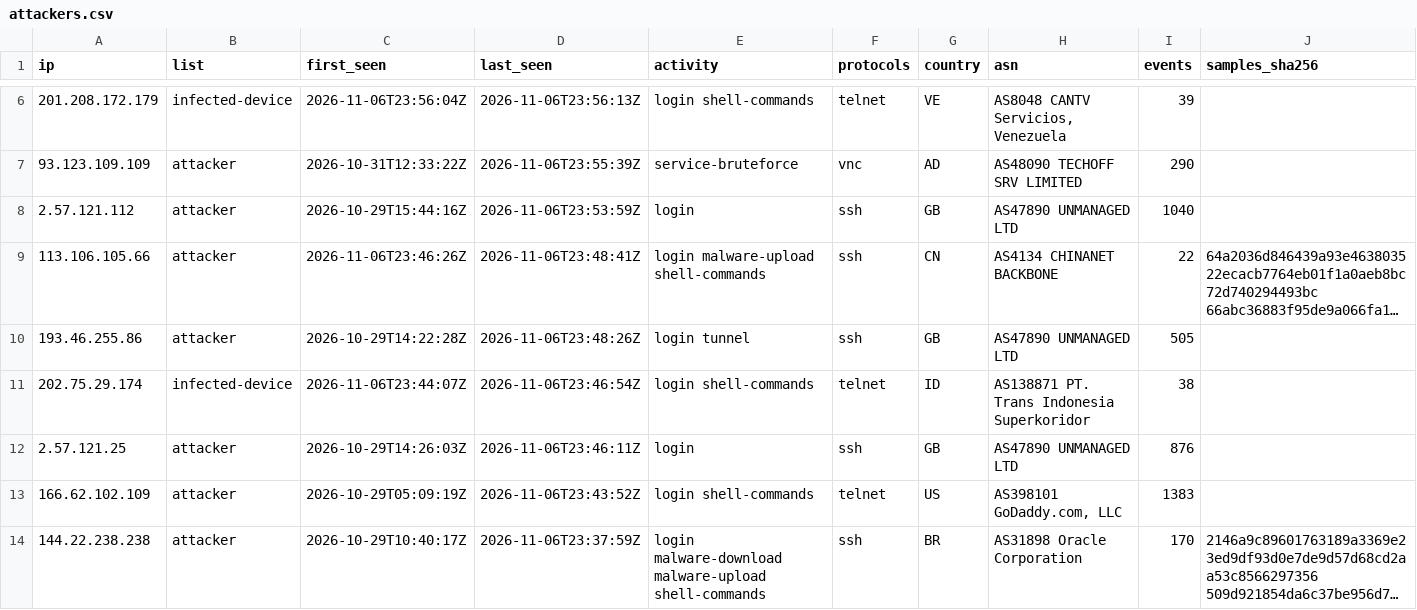
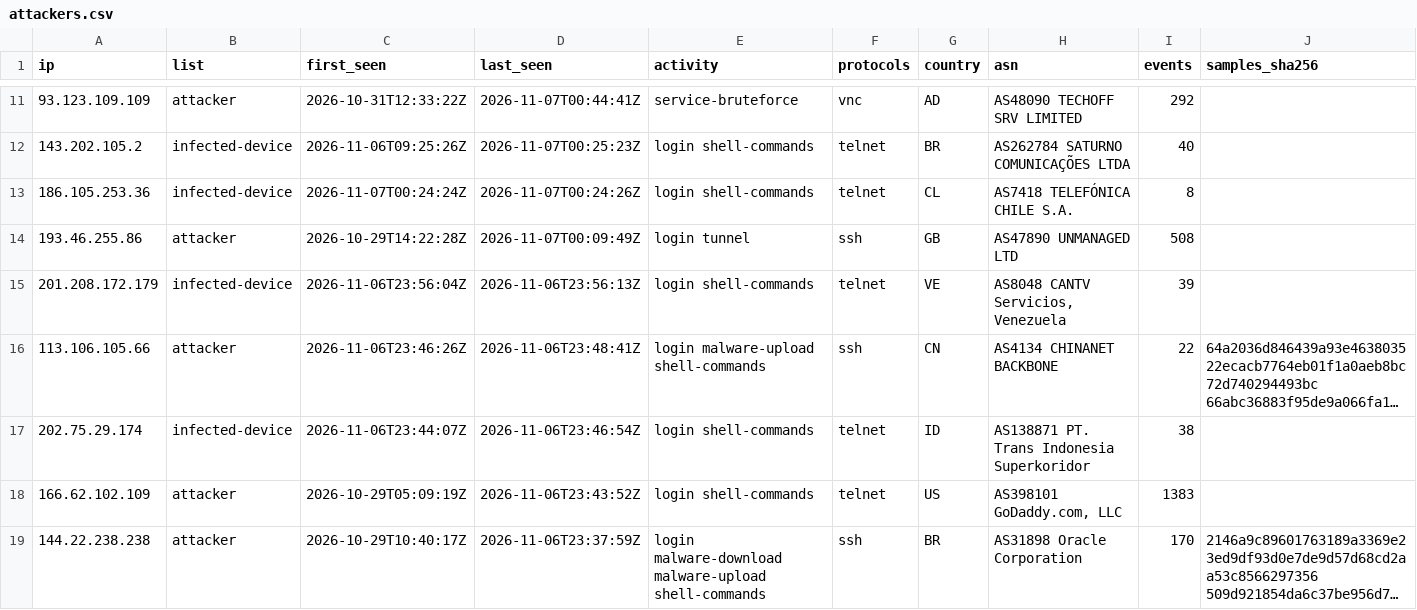
Before and after one commit to 0x1-so/honeypot-blocklist, a CSV file: attackers.csv, drawn as a sheet; only a part is shown, gaps mark what is left out; long unchanged cells end in …; removed rows and columns are numbered as before the commit, all else as after; the diff covers the shown part only; the diff names each change by its address in the sheet, - before the commit and + after, or states it on an @@ line.

Commit message:
feed: 912 attackers, 807 infected devices (2026-11-07T01:04:22Z)

```diff
--- a/attackers.csv
+++ b/attackers.csv
+row 11: 93.123.109.109 | attacker | 2026-10-31T12:33:22Z | 2026-11-07T00:44:41Z | service-bruteforce | vnc | AD | AS48090 TECHOFF SRV LIMITED | 292
+row 12: 143.202.105.2 | infected-device | 2026-11-06T09:25:26Z | 2026-11-07T00:25:23Z | login shell-commands | telnet | BR | AS262784 SATURNO COMUNICAÇÕES LTDA | 40
+row 13: 186.105.253.36 | infected-device | 2026-11-07T00:24:24Z | 2026-11-07T00:24:26Z | login shell-commands | telnet | CL | AS7418 TELEFÓNICA CHILE S.A. | 8
+row 14: 193.46.255.86 | attacker | 2026-10-29T14:22:28Z | 2026-11-07T00:09:49Z | login tunnel | ssh | GB | AS47890 UNMANAGED LTD | 508
-row 7: 93.123.109.109 | attacker | 2026-10-31T12:33:22Z | 2026-11-06T23:55:39Z | service-bruteforce | vnc | AD | AS48090 TECHOFF SRV LIMITED | 290
-row 8: 2.57.121.112 | attacker | 2026-10-29T15:44:16Z | 2026-11-06T23:53:59Z | login | ssh | GB | AS47890 UNMANAGED LTD | 1040
-row 10: 193.46.255.86 | attacker | 2026-10-29T14:22:28Z | 2026-11-06T23:48:26Z | login tunnel | ssh | GB | AS47890 UNMANAGED LTD | 505
-row 12: 2.57.121.25 | attacker | 2026-10-29T14:26:03Z | 2026-11-06T23:46:11Z | login | ssh | GB | AS47890 UNMANAGED LTD | 876
```
Also changed, not shown: 7 added rows, 4 removed rows and 4 edited cells elsewhere in this file, 4 other files.
